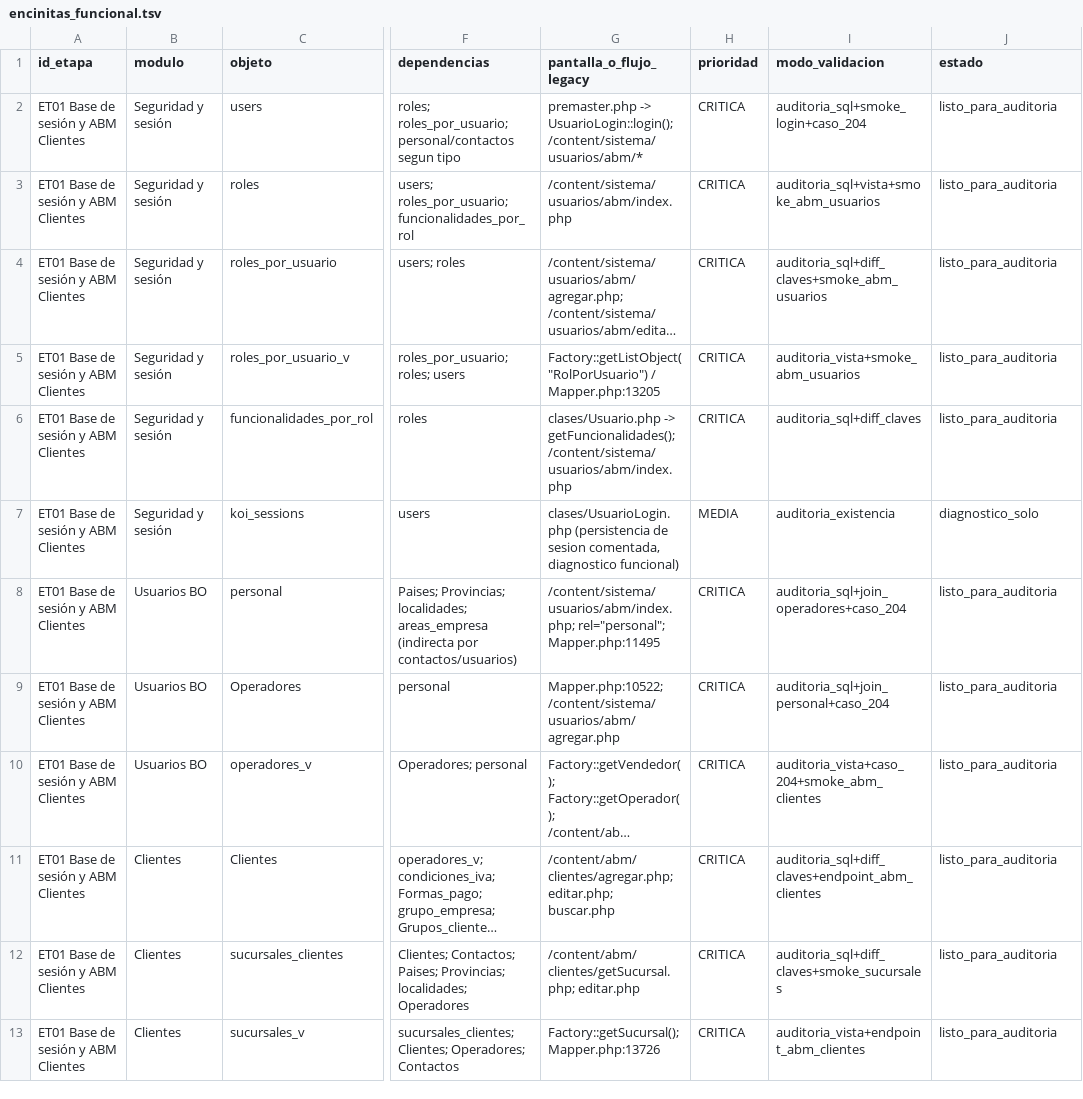
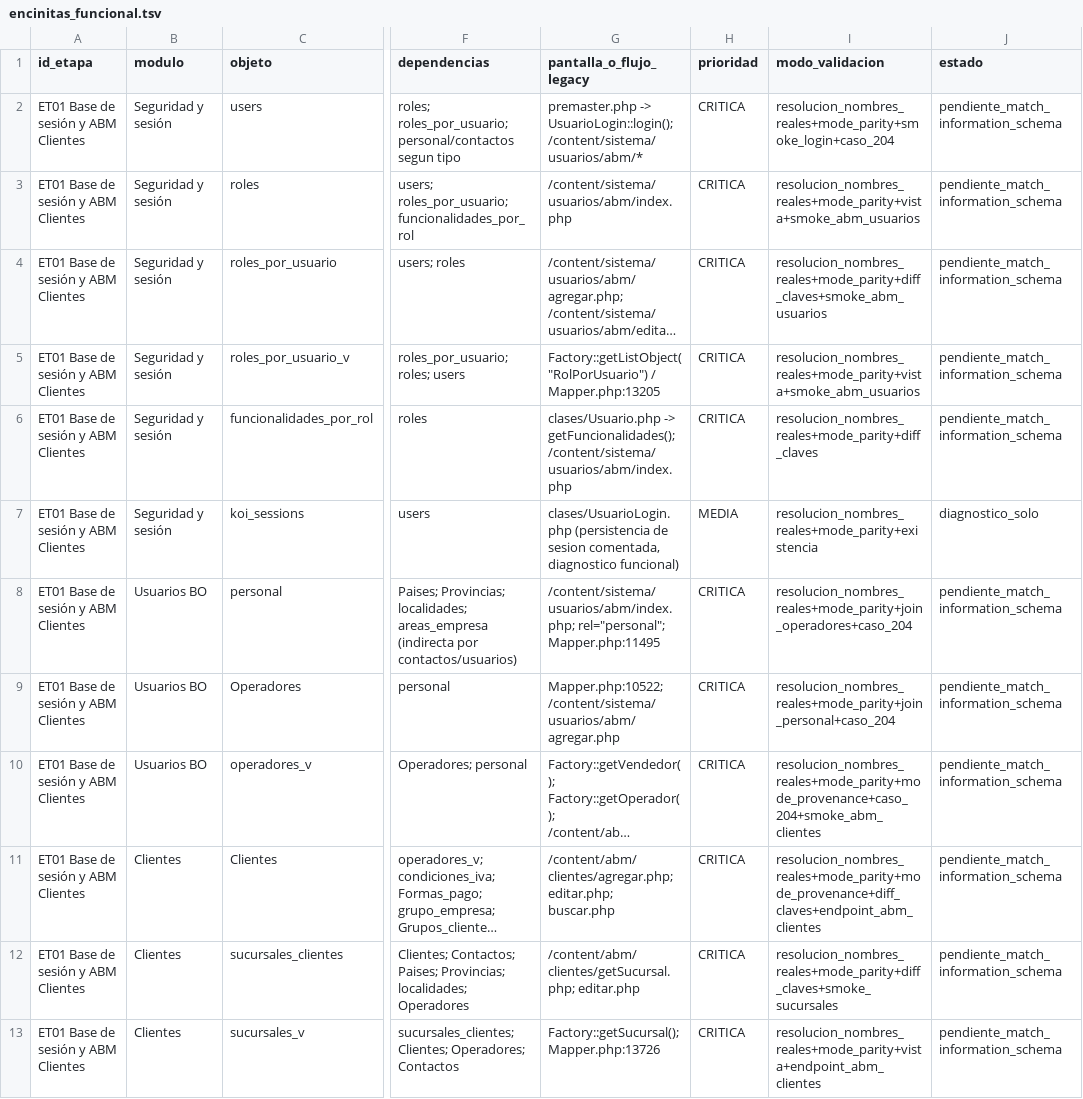
Before and after one commit to jonyspiral/KOI, a TSV file: resources/migration-manifests/encinitas_funcional.tsv, drawn as a sheet; only a part is shown, gaps mark what is left out; long unchanged cells end in …; the diff covers the shown part only; the diff names each change by its address in the sheet, - before the commit and + after, or states it on an @@ line.

```diff
--- a/resources/migration-manifests/encinitas_funcional.tsv
+++ b/resources/migration-manifests/encinitas_funcional.tsv
-I2 (modo_validacion): auditoria_sql+smoke_login+caso_204
+I2 (modo_validacion): resolucion_nombres_reales+mode_parity+smoke_login+caso_204
-J2:J6 (estado): listo_para_auditoria
+J2:J6 (estado): pendiente_match_information_schema
-I3 (modo_validacion): auditoria_sql+vista+smoke_abm_usuarios
+I3 (modo_validacion): resolucion_nombres_reales+mode_parity+vista+smoke_abm_usuarios
-I4 (modo_validacion): auditoria_sql+diff_claves+smoke_abm_usuarios
+I4 (modo_validacion): resolucion_nombres_reales+mode_parity+diff_claves+smoke_abm_usuarios
-I5 (modo_validacion): auditoria_vista+smoke_abm_usuarios
+I5 (modo_validacion): resolucion_nombres_reales+mode_parity+vista+smoke_abm_usuarios
-I6 (modo_validacion): auditoria_sql+diff_claves
+I6 (modo_validacion): resolucion_nombres_reales+mode_parity+diff_claves
-I7 (modo_validacion): auditoria_existencia
+I7 (modo_validacion): resolucion_nombres_reales+mode_parity+existencia
-I8 (modo_validacion): auditoria_sql+join_operadores+caso_204
+I8 (modo_validacion): resolucion_nombres_reales+mode_parity+join_operadores+caso_204
-J8:J13 (estado): listo_para_auditoria
+J8:J13 (estado): pendiente_match_information_schema
-I9 (modo_validacion): auditoria_sql+join_personal+caso_204
+I9 (modo_validacion): resolucion_nombres_reales+mode_parity+join_personal+caso_204
-I10 (modo_validacion): auditoria_vista+caso_204+smoke_abm_clientes
+I10 (modo_validacion): resolucion_nombres_reales+mode_parity+mode_provenance+caso_204+smoke_abm_clientes
-I11 (modo_validacion): auditoria_sql+diff_claves+endpoint_abm_clientes
+I11 (modo_validacion): resolucion_nombres_reales+mode_parity+mode_provenance+diff_claves+endpoint_abm_clientes
-I12 (modo_validacion): auditoria_sql+diff_claves+smoke_sucursales
+I12 (modo_validacion): resolucion_nombres_reales+mode_parity+diff_claves+smoke_sucursales
-I13 (modo_validacion): auditoria_vista+endpoint_abm_clientes
+I13 (modo_validacion): resolucion_nombres_reales+mode_parity+vista+endpoint_abm_clientes
```
Also changed, not shown: 22 edited cells elsewhere in this file, 3 other files.
